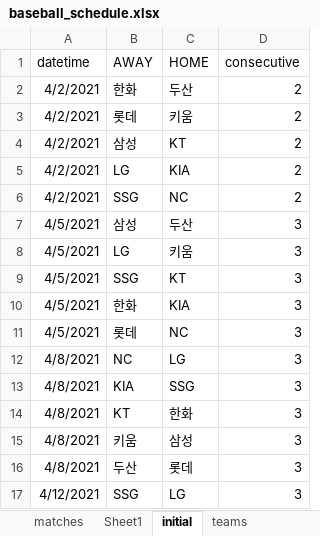
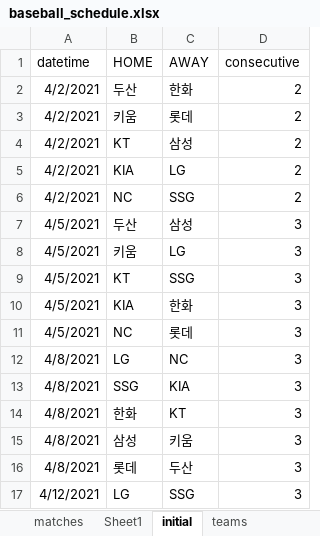
Before and after one commit to drimdrim2002/baseball_import, an Excel workbook: baseball_schedule.xlsx, sheet initial, drawn as a sheet; only a part is shown; values as stored, in another font and other column widths than the file's, no borders; the diff covers the shown part only; the diff names each change by its address in the sheet, - before the commit and + after, or states it on an @@ line.

Commit message:
[brown] 오타 수정  - initial plan import 완료

```diff
--- a/baseball_schedule.xlsx (sheet initial)
+++ b/baseball_schedule.xlsx (sheet initial)
-B1: AWAY
+B1: HOME
-C1: HOME
+C1: AWAY
-B2 (HOME): 한화
+B2 (HOME): 두산
-C2 (AWAY): 두산
+C2 (AWAY): 한화
-B3 (HOME): 롯데
+B3 (HOME): 키움
-C3 (AWAY): 키움
+C3 (AWAY): 롯데
-B4 (HOME): 삼성
+B4 (HOME): KT
-C4 (AWAY): KT
+C4 (AWAY): 삼성
-B5 (HOME): LG
+B5 (HOME): KIA
-C5 (AWAY): KIA
+C5 (AWAY): LG
-B6 (HOME): SSG
+B6 (HOME): NC
-C6 (AWAY): NC
+C6 (AWAY): SSG
-B7 (HOME): 삼성
+B7 (HOME): 두산
-C7 (AWAY): 두산
+C7 (AWAY): 삼성
-B8 (HOME): LG
+B8 (HOME): 키움
-C8 (AWAY): 키움
+C8 (AWAY): LG
-B9 (HOME): SSG
+B9 (HOME): KT
-C9 (AWAY): KT
+C9 (AWAY): SSG
-B10 (HOME): 한화
+B10 (HOME): KIA
-C10 (AWAY): KIA
+C10 (AWAY): 한화
-B11 (HOME): 롯데
+B11 (HOME): NC
-C11 (AWAY): NC
+C11 (AWAY): 롯데
-B12 (HOME): NC
+B12 (HOME): LG
-C12 (AWAY): LG
+C12 (AWAY): NC
-B13 (HOME): KIA
+B13 (HOME): SSG
-C13 (AWAY): SSG
+C13 (AWAY): KIA
-B14 (HOME): KT
+B14 (HOME): 한화
-C14 (AWAY): 한화
+C14 (AWAY): KT
-B15 (HOME): 키움
+B15 (HOME): 삼성
-C15 (AWAY): 삼성
+C15 (AWAY): 키움
-B16 (HOME): 두산
+B16 (HOME): 롯데
-C16 (AWAY): 롯데
+C16 (AWAY): 두산
-B17 (HOME): SSG
+B17 (HOME): LG
-C17 (AWAY): LG
+C17 (AWAY): SSG
```
Also changed, not shown: 519 edited cells elsewhere in this sheet, 2 other files.
